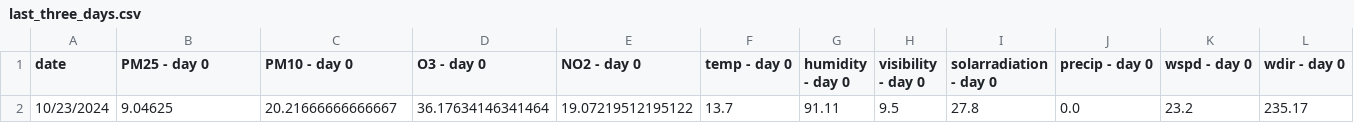
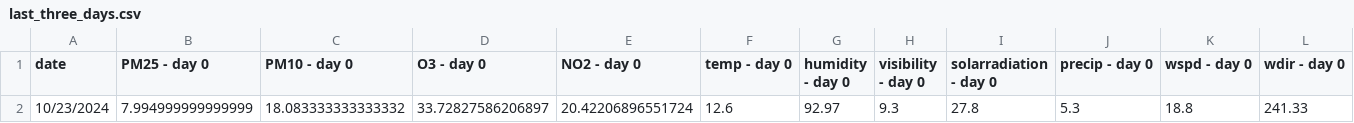
Before and after one commit to atodorov284/air-quality-forecast, a CSV file: data/model_predictions/last_three_days.csv, drawn as a sheet; only a part is shown; removed rows and columns are numbered as before the commit, all else as after; rows hold the shown columns only; the diff names each change by its address in the sheet, - before the commit and + after, or states it on an @@ line.

Commit message:
Update prediction data

```diff
--- a/data/model_predictions/last_three_days.csv
+++ b/data/model_predictions/last_three_days.csv
-row 2: 10/23/2024 | 9.04625 | 20.21666666666667 | 36.17634146341464 | 19.07219512195122 | 13.7 | 91.11 | 9.5 | 27.8 | 0.0 | 23.2 | 235.17
+row 2: 10/23/2024 | 7.994999999999999 | 18.083333333333332 | 33.72827586206897 | 20.42206896551724 | 12.6 | 92.97 | 9.3 | 27.8 | 5.3 | 18.8 | 241.33
```
Also changed, not shown: data/model_predictions/prediction_data.csv.
